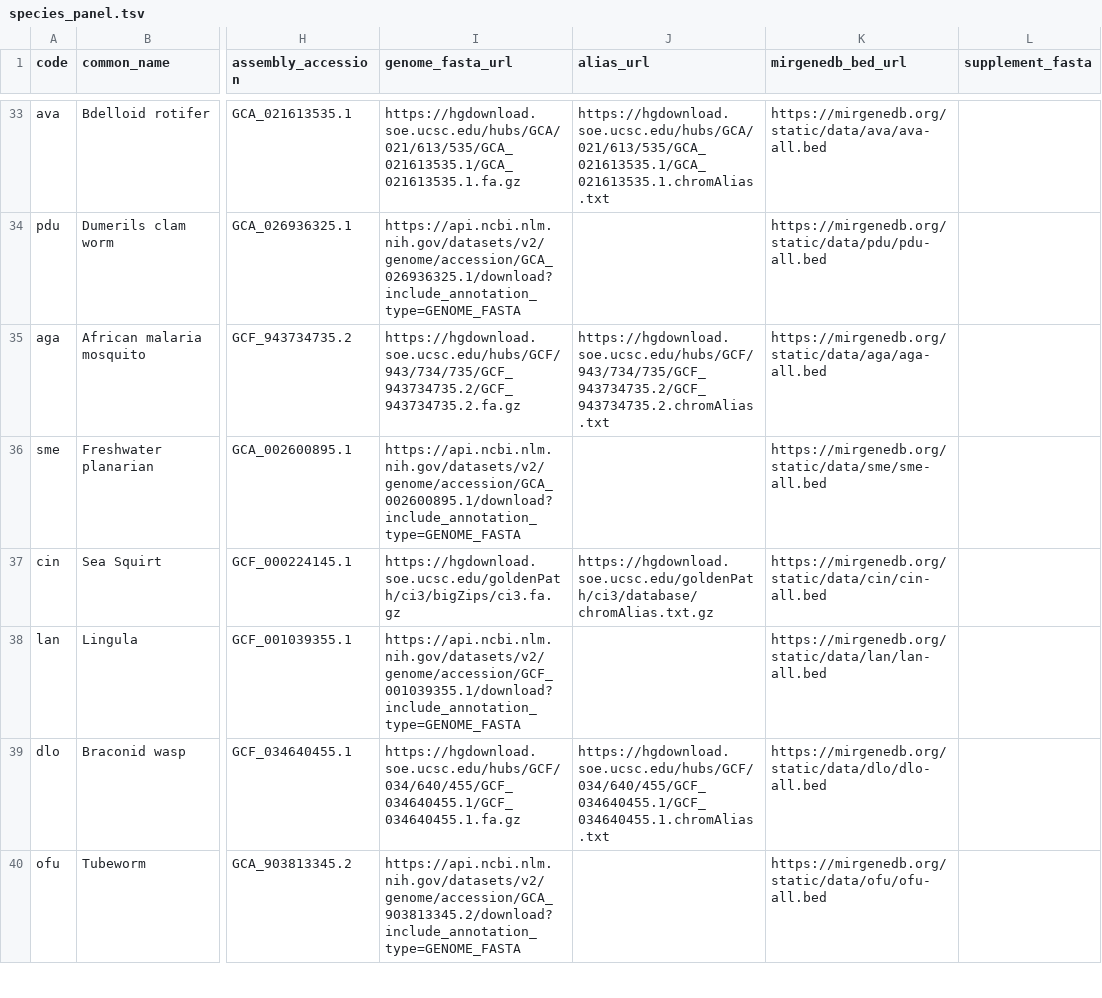
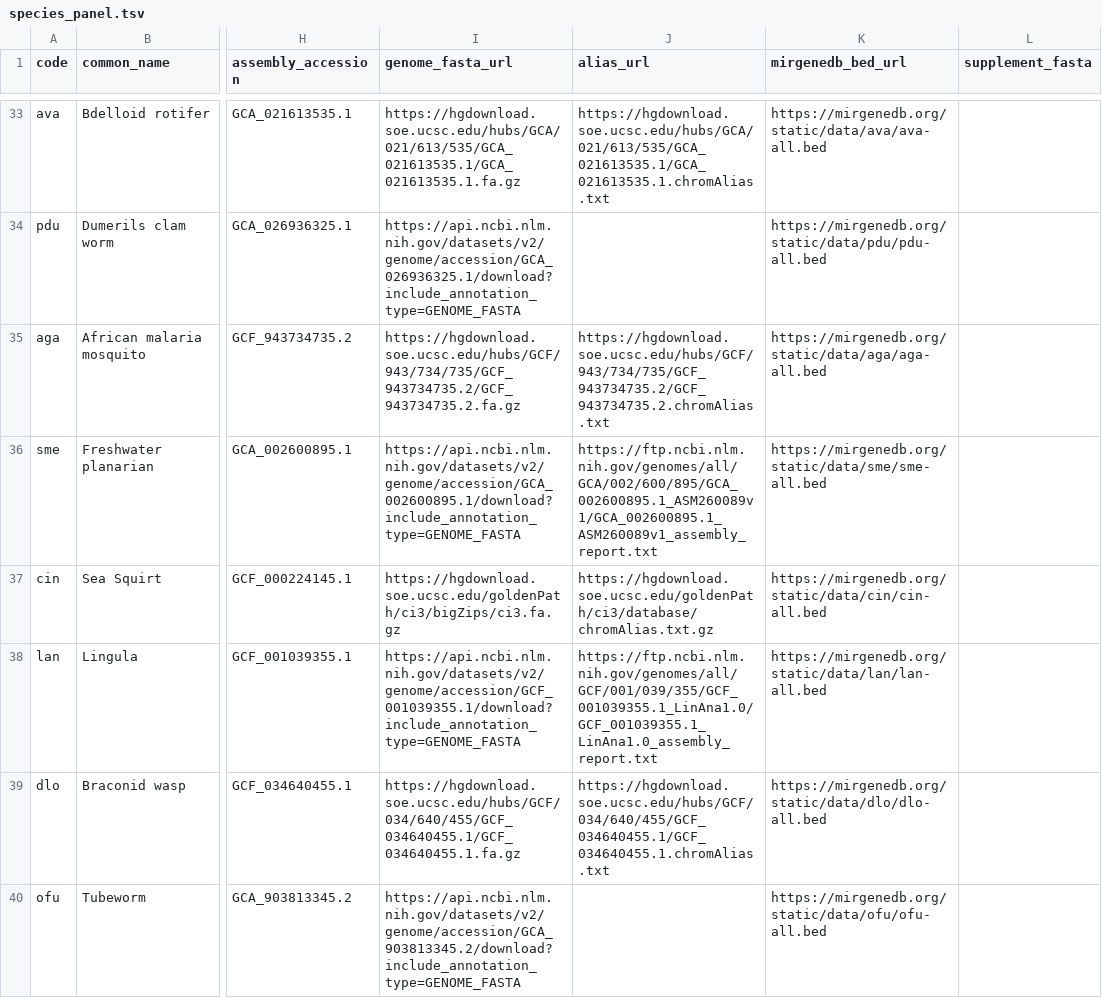
Before and after one commit to dimostzim/pre-miRBench, a TSV file: panels/mirgenedb_71/species_panel.tsv, drawn as a sheet; only a part is shown, gaps mark what is left out; the diff covers the shown part only; the diff names each change by its address in the sheet, - before the commit and + after, or states it on an @@ line.

Commit message:
Finalize MirGeneDB dataset snapshot

```diff
--- a/panels/mirgenedb_71/species_panel.tsv
+++ b/panels/mirgenedb_71/species_panel.tsv
-J36 (alias_url): (empty)
+J36 (alias_url): https://ftp.ncbi.nlm.nih.gov/genomes/all/GCA/002/600/895/GCA_002600895.1_ASM260089v1/GCA_002600895.1_ASM260089v1_assembly_report.txt
-J38 (alias_url): (empty)
+J38 (alias_url): https://ftp.ncbi.nlm.nih.gov/genomes/all/GCF/001/039/355/GCF_001039355.1_LinAna1.0/GCF_001039355.1_LinAna1.0_assembly_report.txt
```
Also changed, not shown: 5 edited cells elsewhere in this file, 8 other files.
